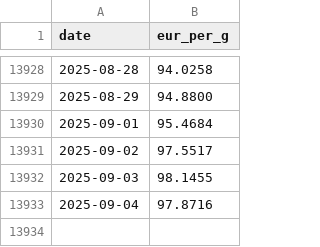
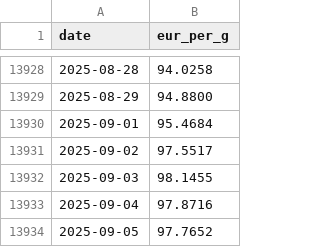
Before and after one commit to alkemissrl-coder/tv-dashboard, a CSV file: gold_history.csv, drawn as a sheet; only a part is shown, gaps mark what is left out; the diff names each change by its address in the sheet, - before the commit and + after, or states it on an @@ line.

```diff
--- a/gold_history.csv
+++ b/gold_history.csv
+row 13934: 2025-09-05 | 97.7652
```
Also changed, not shown: silver_history.csv.
